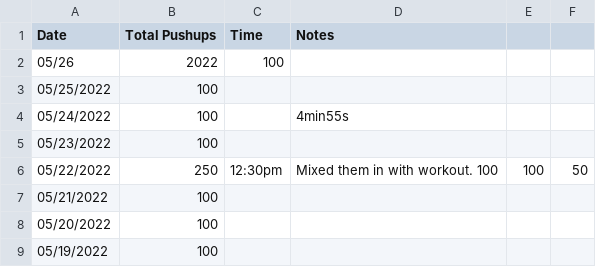
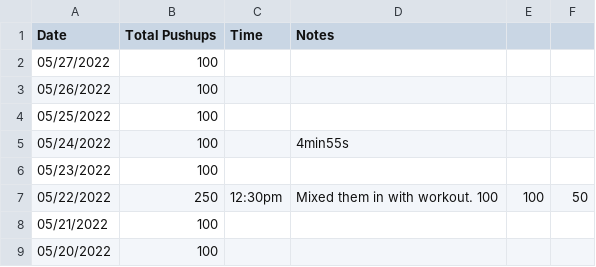
Before and after one commit to higgins/higgins.github.com, a CSV file: pushups.csv, drawn as a sheet; only a part is shown; the shorter side is filled out with more unchanged rows.

Commit message:
daily log and pushups 05/27/2022

```diff
--- a/pushups.csv
+++ b/pushups.csv
@@ -1,3 +1,4 @@
 Date,Total Pushups, Time, Notes
-05/26,2022,100
+05/27/2022,100
+05/26/2022,100
 05/25/2022,100
```
Also changed, not shown: 1 other file.
